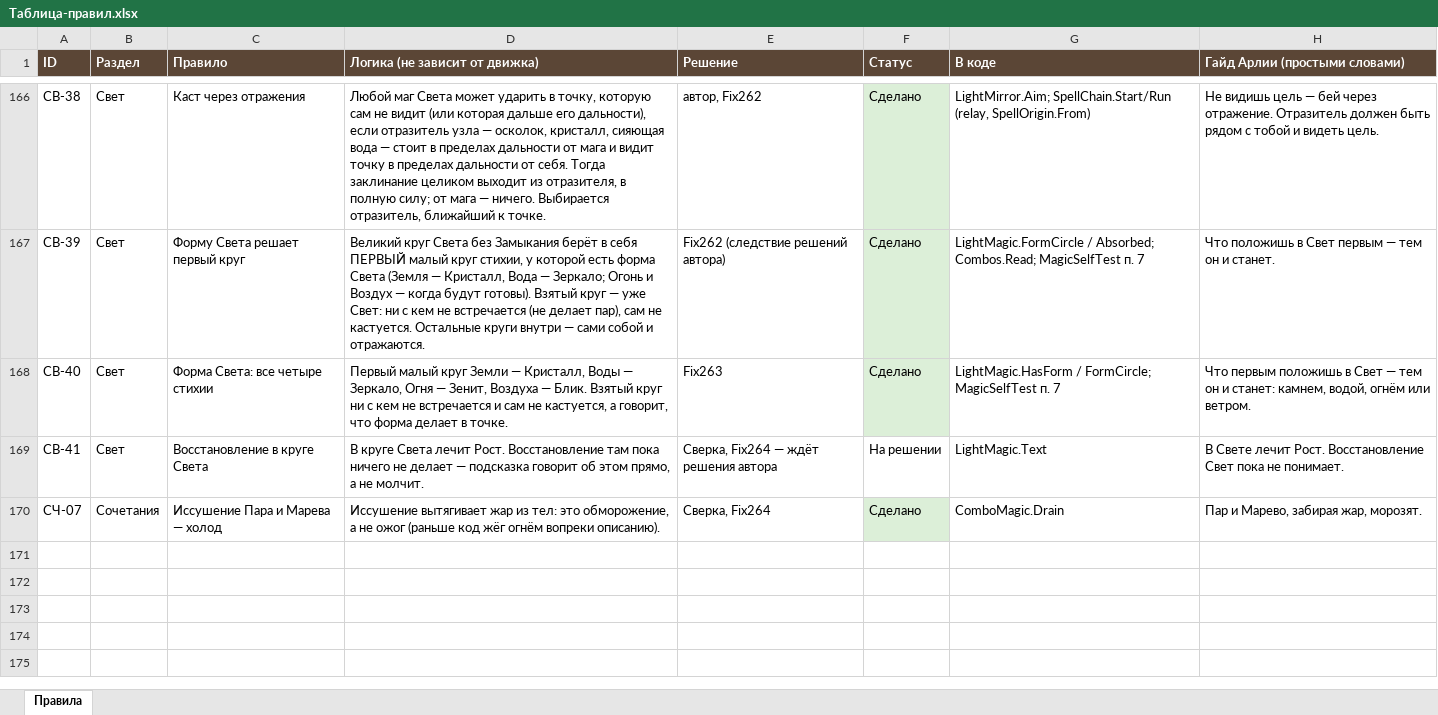
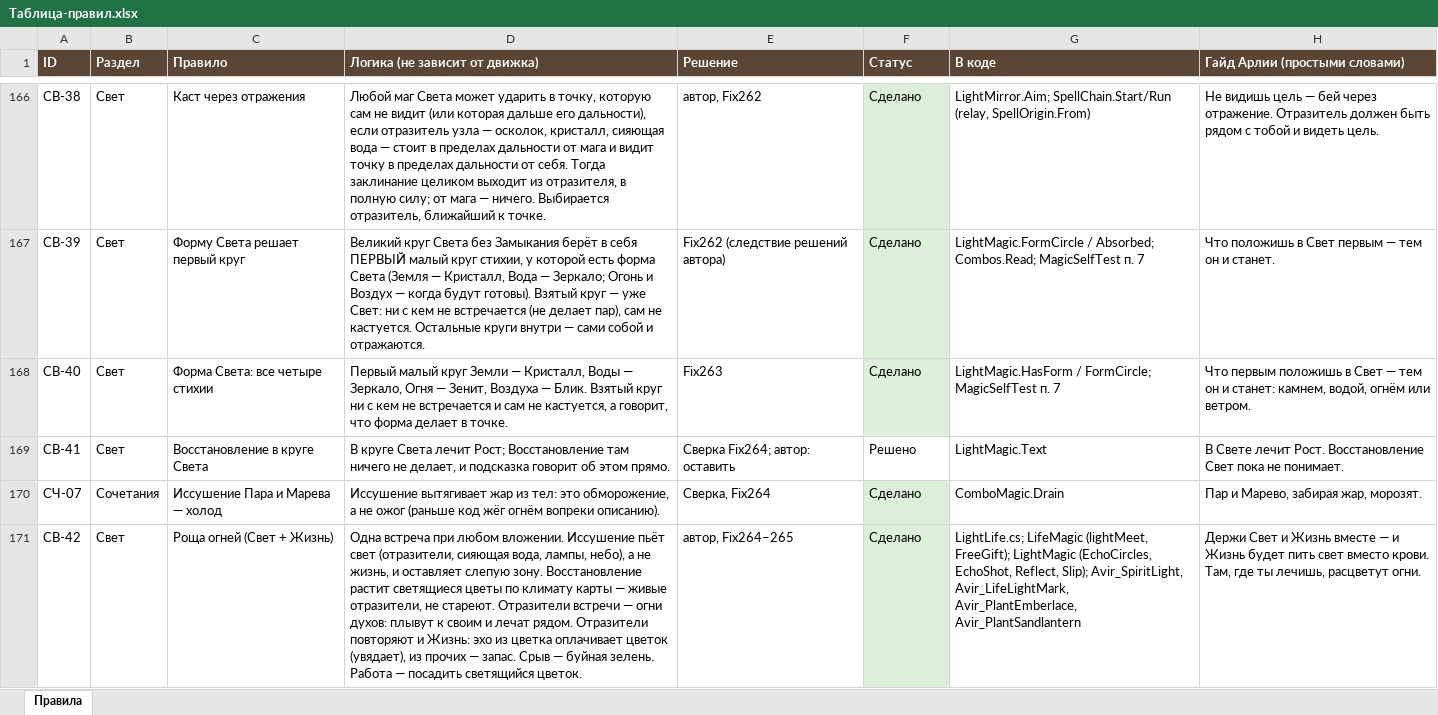
Before and after one commit to SedesNoctis/Claule-Work, an Excel workbook: Docs-Word/Таблица-правил.xlsx, sheet Правила, drawn as a sheet; only a part is shown, gaps mark what is left out; values as stored, in another font and other column widths than the file's, no borders; the diff names each change by its address in the sheet, - before the commit and + after, or states it on an @@ line.

```diff
--- a/Docs-Word/Таблица-правил.xlsx (sheet Правила)
+++ b/Docs-Word/Таблица-правил.xlsx (sheet Правила)
-D169 (Логика (не зависит от движка)): …Света лечит Рост. Восстановление там пока ничего не делает — подсказка говорит об этом прямо, а не молчит.
+D169 (Логика (не зависит от движка)): …Света лечит Рост; Восстановление там ничего не делает, и подсказка говорит об этом прямо.
-E169 (Решение): Сверка, Fix264 — ждёт решения автора
+E169 (Решение): Сверка Fix264; автор: оставить
-F169 (Статус): На решении
+F169 (Статус): Решено
+row 171: СВ-42 | Свет | Роща огней (Свет + Жизнь) | Одна встреча при любом вложении. Иссушение пьёт свет (отразители, сияющая вода, лампы, небо), а не жизнь, и оставляет слепую зону. Восстановление растит светящиеся цветы по климату карты — живые отразители, не стареют. Отразители встречи — огни духов: плывут к своим и лечат рядом. Отразители повторяют и Жизнь: эхо из цветка оплачивает цветок (увядает), из прочих — запас. Срыв — буйная зелень. Работа — посадить светящийся цветок. | автор, Fix264–265 | Сделано | LightLife.cs; LifeMagic (lightMeet, FreeGift); LightMagic (EchoCircles, EchoShot, Reflect, Slip); Avir_SpiritLight, Avir_LifeLightMark, Avir_PlantEmberlace, Avir_PlantSandlantern | Держи Свет и Жизнь вместе — и Жизнь будет пить свет вместо крови. Там, где ты лечишь, расцветут огни.
```
Also changed, not shown: 33 other files.
